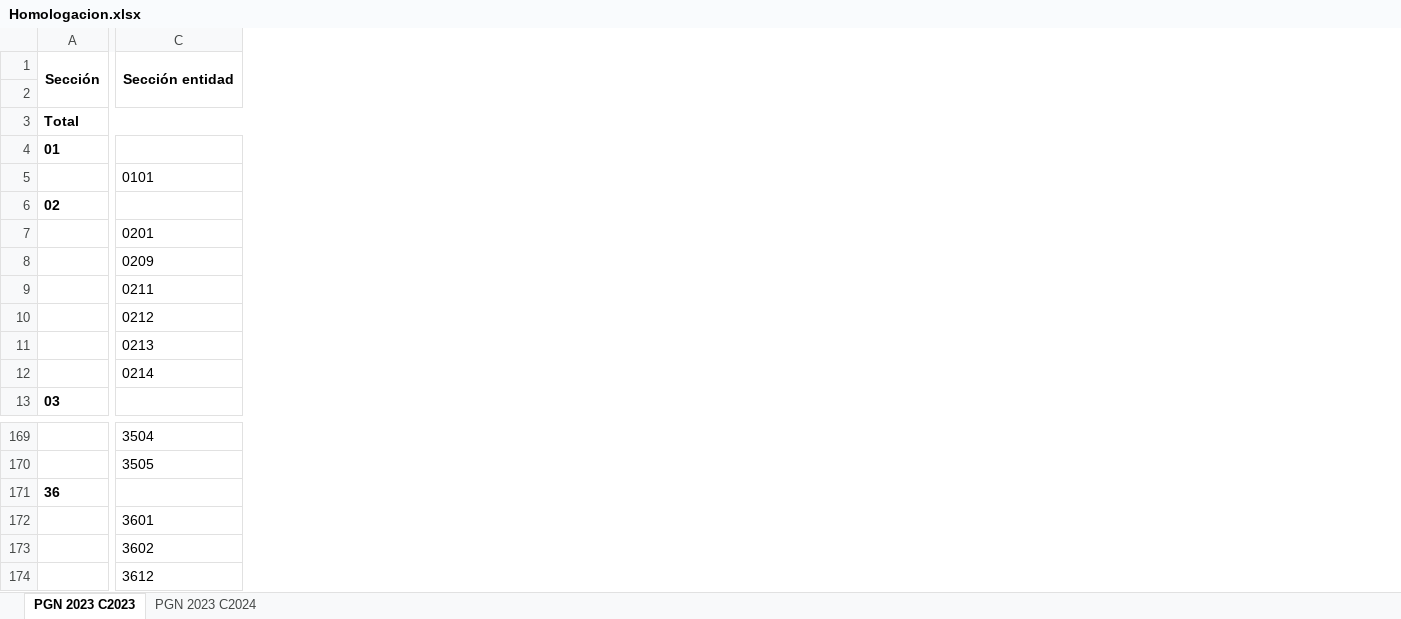
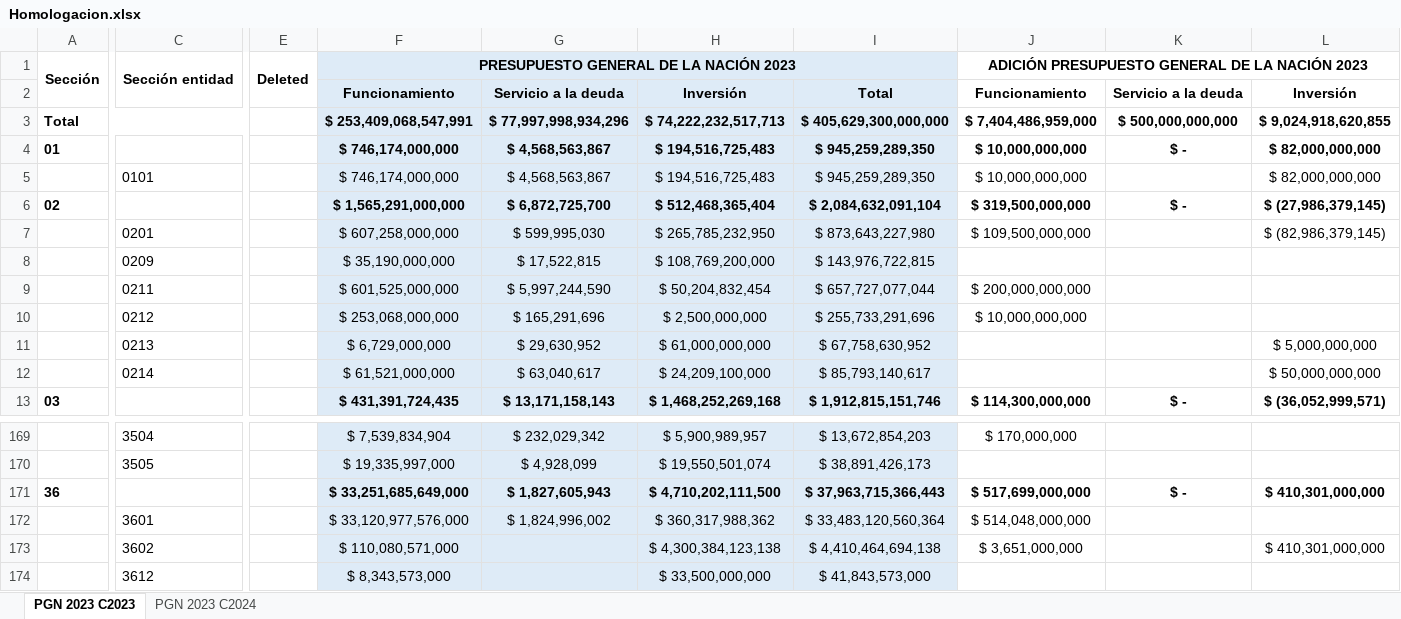
Before and after one commit to ofiscal/pgn-years, an Excel workbook: input/Homologacion.xlsx, sheet PGN 2023 C2023, drawn as a sheet; only a part is shown, gaps mark what is left out; values as stored, in another font and other column widths than the file's, no borders; the diff covers the shown part only; the diff names each change by its address in the sheet, - before the commit and + after, or states it on an @@ line.

Commit message:
Add and document the "deleted" column in Homologacion.xlsx

```diff
--- a/input/Homologacion.xlsx (sheet PGN 2023 C2023)
+++ b/input/Homologacion.xlsx (sheet PGN 2023 C2023)
@@ column E unhidden, row 1: Deleted @@
@@ column F unhidden, rows 1-13: PRESUPUESTO GENERAL DE LA NACIÓN 2023 | Funcionamiento | $ 253,409,068,547,991 | $ 746,174,000,000 | $ 746,174,000,000 | $ 1,565,291,000,000 | $ 607,258,000,000 | $ 35,190,000,000 | $ 601,525,000,000 | $ 253,068,000,000 | $ 6,729,000,000 | $ 61,521,000,000 | $ 431,391,724,435; rows 169-174: $ 7,539,834,904 | $ 19,335,997,000 | $ 33,251,685,649,000 | $ 33,120,977,576,000 | $ 110,080,571,000 | $ 8,343,573,000 @@
@@ column G unhidden, rows 2-13: Servicio a la deuda | $ 77,997,998,934,296 | $ 4,568,563,867 | $ 4,568,563,867 | $ 6,872,725,700 | $ 599,995,030 | $ 17,522,815 | $ 5,997,244,590 | $ 165,291,696 | $ 29,630,952 | $ 63,040,617 | $ 13,171,158,143; rows 169-172: $ 232,029,342 | $ 4,928,099 | $ 1,827,605,943 | $ 1,824,996,002 @@
@@ column H unhidden, rows 2-13: Inversión | $ 74,222,232,517,713 | $ 194,516,725,483 | $ 194,516,725,483 | $ 512,468,365,404 | $ 265,785,232,950 | $ 108,769,200,000 | $ 50,204,832,454 | $ 2,500,000,000 | $ 61,000,000,000 | $ 24,209,100,000 | $ 1,468,252,269,168; rows 169-174: $ 5,900,989,957 | $ 19,550,501,074 | $ 4,710,202,111,500 | $ 360,317,988,362 | $ 4,300,384,123,138 | $ 33,500,000,000 @@
@@ column I unhidden, rows 2-13: Total | $ 405,629,300,000,000 | $ 945,259,289,350 | $ 945,259,289,350 | $ 2,084,632,091,104 | $ 873,643,227,980 | $ 143,976,722,815 | $ 657,727,077,044 | $ 255,733,291,696 | $ 67,758,630,952 | $ 85,793,140,617 | $ 1,912,815,151,746; rows 169-174: $ 13,672,854,203 | $ 38,891,426,173 | $ 37,963,715,366,443 | $ 33,483,120,560,364 | $ 4,410,464,694,138 | $ 41,843,573,000 @@
@@ column J unhidden, rows 1-13: ADICIÓN PRESUPUESTO GENERAL DE LA NACIÓN 2023 | Funcionamiento | $ 7,404,486,959,000 | $ 10,000,000,000 | $ 10,000,000,000 | $ 319,500,000,000 | $ 109,500,000,000 |  | $ 200,000,000,000 | $ 10,000,000,000 |  |  | $ 114,300,000,000; rows 169-173: $ 170,000,000 |  | $ 517,699,000,000 | $ 514,048,000,000 | $ 3,651,000,000 @@
@@ column K unhidden, rows 2-13: Servicio a la deuda | $ 500,000,000,000 | $ - |  | $ - |  |  |  |  |  |  | $ -; row 171: $ - @@
@@ column L unhidden, rows 2-13: Inversión | $ 9,024,918,620,855 | $ 82,000,000,000 | $ 82,000,000,000 | $ (27,986,379,145) | $ (82,986,379,145) |  |  |  | $ 5,000,000,000 | $ 50,000,000,000 | $ (36,052,999,571); rows 171-173: $ 410,301,000,000 |  | $ 410,301,000,000 @@
```
Also changed, not shown: 9 added columns and 1 edited cell elsewhere in this sheet, sheet PGN 2023 C2024, formulas that keep their value, 1 other file.
